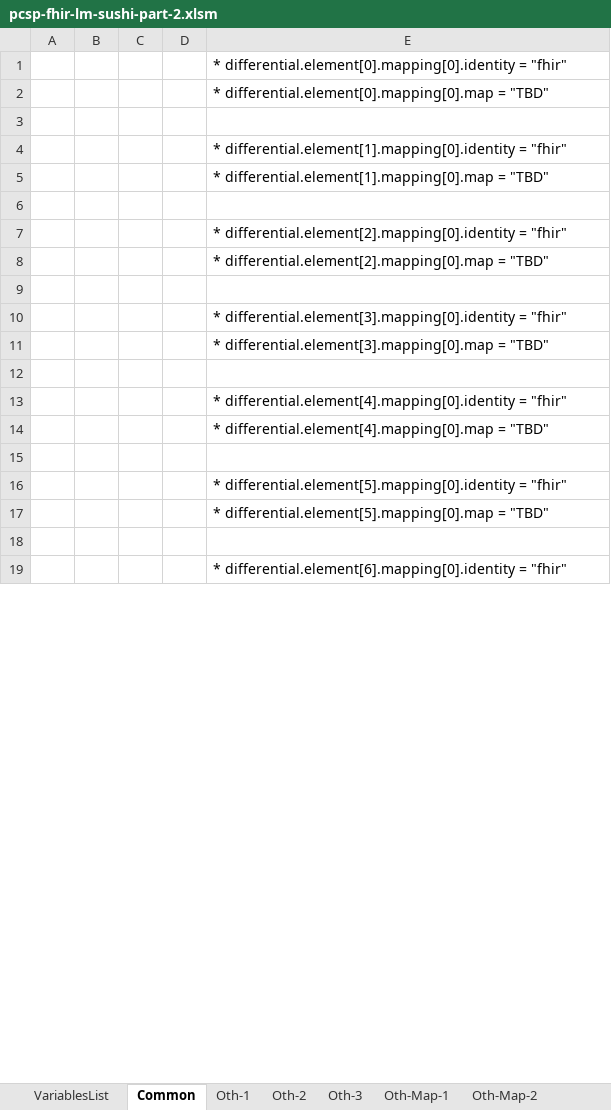
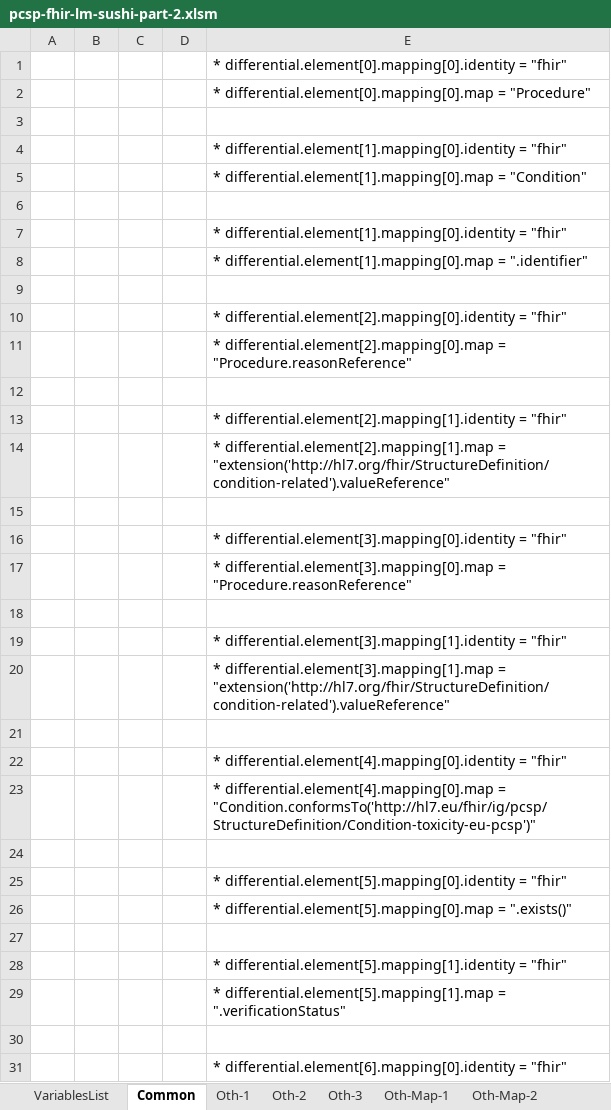
Before and after one commit to hl7-eu/pcsp, an Excel workbook: pcsp-fhir-lm-sushi-part-2.xlsm, sheet Common, drawn as a sheet; only a part is shown; values as stored, in another font and other column widths than the file's, no borders; charts and pictures not drawn; addresses are those after the commit; the diff covers the shown part only; the diff names each change by its address in the sheet, - before the commit and + after, or states it on an @@ line.

Commit message:
https://github.com/hl7-eu/pcsp/issues/16

```diff
--- a/pcsp-fhir-lm-sushi-part-2.xlsm (sheet Common)
+++ b/pcsp-fhir-lm-sushi-part-2.xlsm (sheet Common)
-E2: …differential.element[0].mapping[0].map = "TBD"
+E2: …differential.element[0].mapping[0].map = "Procedure"
-E5: …differential.element[1].mapping[0].map = "TBD"
+E5: …differential.element[1].mapping[0].map = "Condition"
+row 6: (empty)
+row 7:  |  |  |  | * differential.element[1].mapping[0].identity = "fhir"
+row 8:  |  |  |  | * differential.element[1].mapping[0].map = ".identifier"
-E11: …differential.element[2].mapping[0].map = "TBD"
+E11: …differential.element[2].mapping[0].map = "Procedure.reasonReference"
+row 12: (empty)
+row 13:  |  |  |  | * differential.element[2].mapping[1].identity = "fhir"
+row 14:  |  |  |  | * differential.element[2].mapping[1].map = "extension('http://hl7.org/fhir/StructureDefinition/condition-related').valueReference"
-E17: …differential.element[3].mapping[0].map = "TBD"
+E17: …differential.element[3].mapping[0].map = "Procedure.reasonReference"
+row 18: (empty)
+row 19:  |  |  |  | * differential.element[3].mapping[1].identity = "fhir"
+row 20:  |  |  |  | * differential.element[3].mapping[1].map = "extension('http://hl7.org/fhir/StructureDefinition/condition-related').valueReference"
-E23: …differential.element[4].mapping[0].map = "TBD"
+E23: …differential.element[4].mapping[0].map = "Condition.conformsTo('http://hl7.eu/fhir/ig/pcsp/StructureDefinition/Condition-toxicity-eu-pcsp')"
-E26: …differential.element[5].mapping[0].map = "TBD"
+E26: …differential.element[5].mapping[0].map = ".exists()"
+row 27: (empty)
+row 28:  |  |  |  | * differential.element[5].mapping[1].identity = "fhir"
+row 29:  |  |  |  | * differential.element[5].mapping[1].map = ".verificationStatus"
```
Also changed, not shown: 9 added rows and 24 edited cells elsewhere in this sheet, sheet Oth-Map-1, sheet Oth-Map-2, sheet Oth-Map-all, sheet Oth-3, sheet Oth-1, sheet Oth-2, formulas that keep their value, 3 other files.
